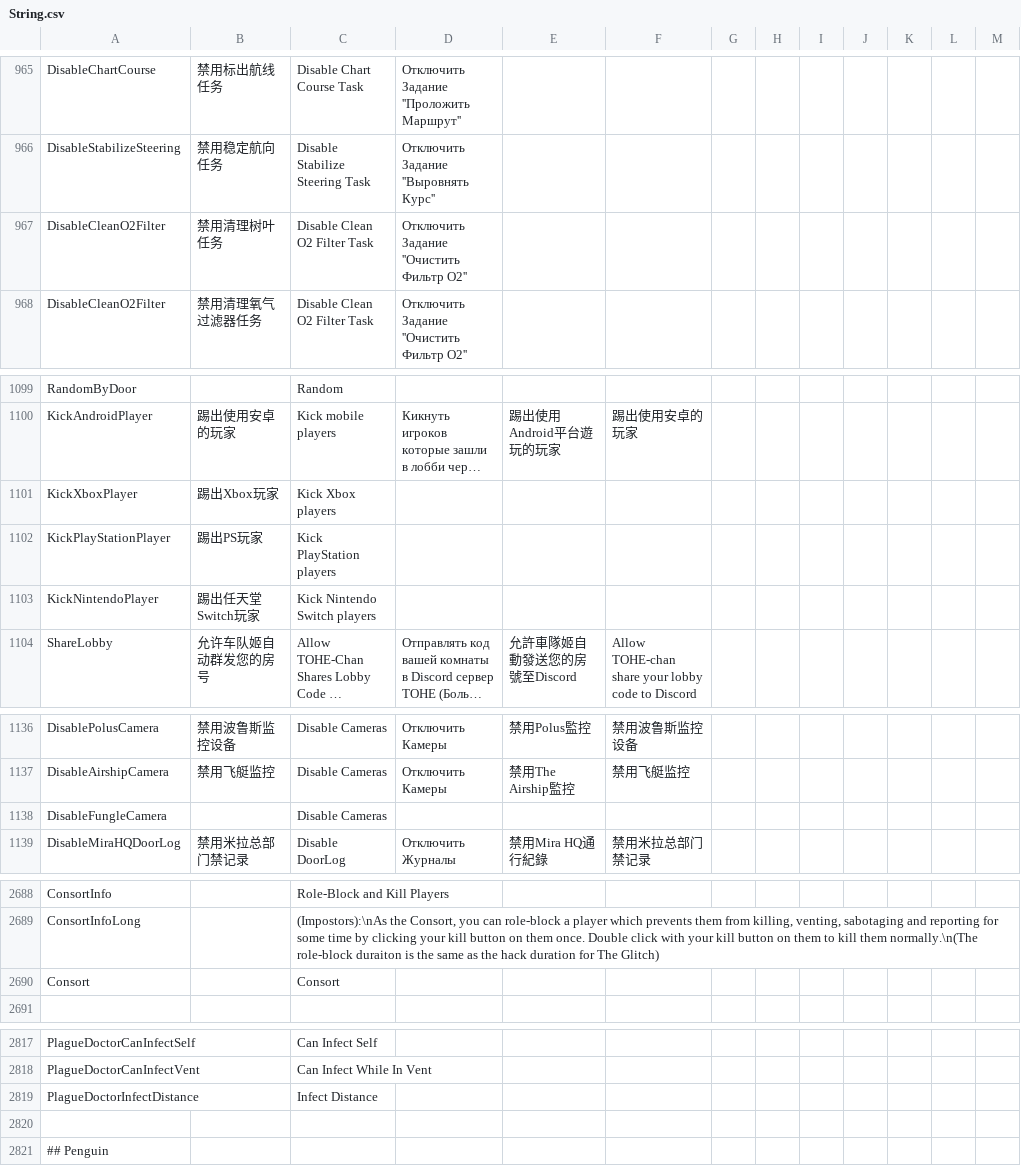
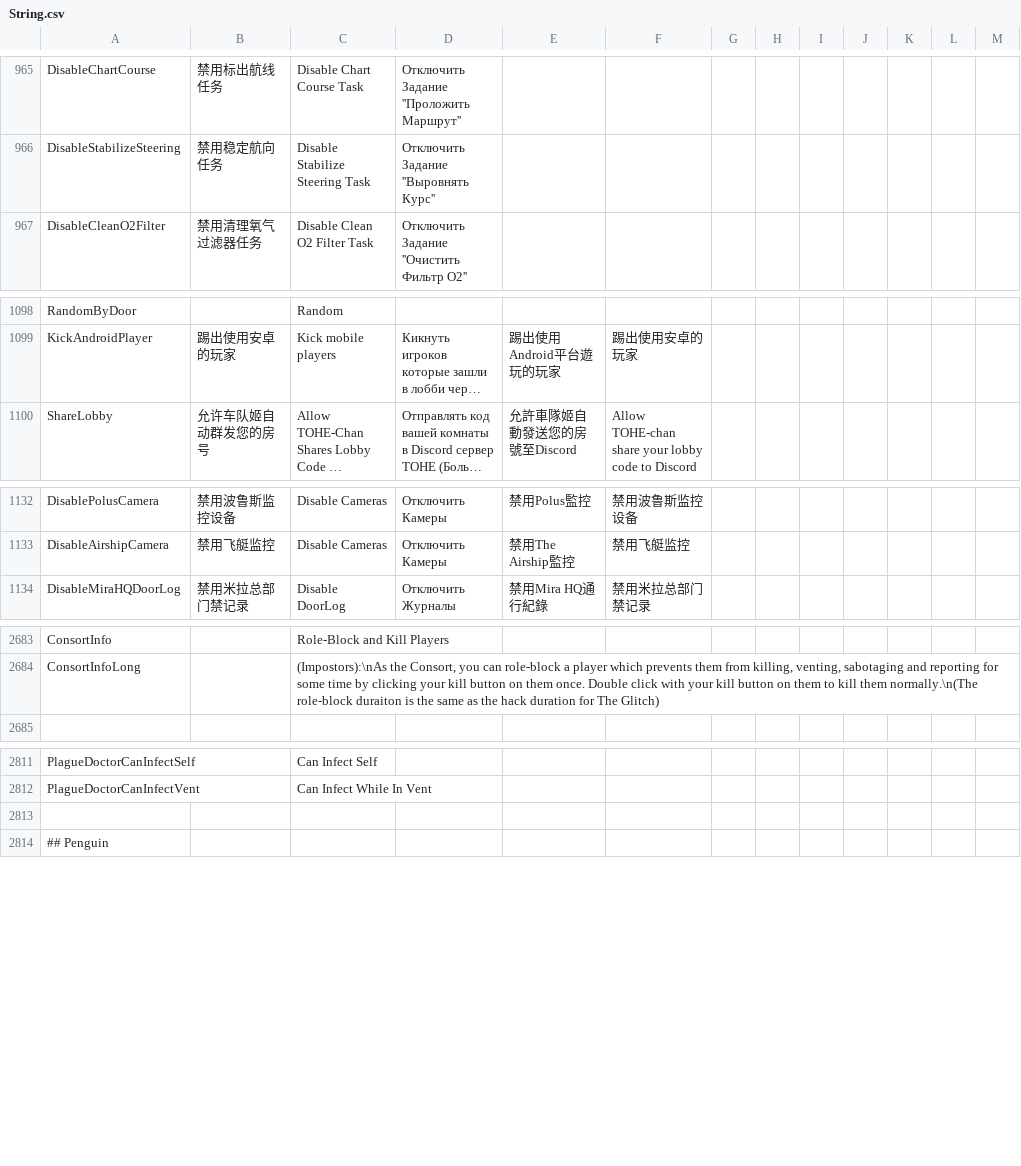
Before and after one commit to Gurge44/EndlessHostRoles, a CSV file: Resources/String.csv, drawn as a sheet; only a part is shown, gaps mark what is left out; long unchanged cells end in …; the diff covers the shown part only; the diff names each change by its address in the sheet, - before the commit and + after, or states it on an @@ line.

```diff
--- a/Resources/String.csv
+++ b/Resources/String.csv
-row 967: DisableCleanO2Filter | 禁用清理树叶任务 | Disable Clean O2 Filter Task | Отключить Задание ''Очистить Фильтр O2''
-row 1101: KickXboxPlayer | 踢出Xbox玩家 | Kick Xbox players
-row 1102: KickPlayStationPlayer | 踢出PS玩家 | Kick PlayStation players
-row 1103: KickNintendoPlayer | 踢出任天堂Switch玩家 | Kick Nintendo Switch players
-row 1138: DisableFungleCamera |  | Disable Cameras
-row 2690: Consort |  | Consort
-row 2819: PlagueDoctorInfectDistance |  | Infect Distance
```
Also changed, not shown: 2 edited cells elsewhere in this file, 31 other files.
